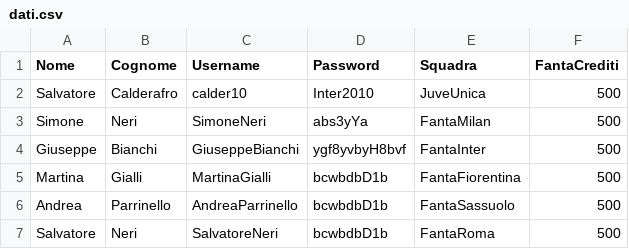
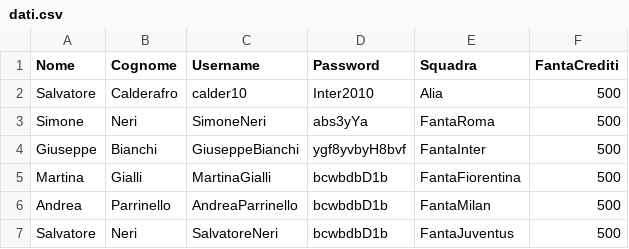
Before and after one commit to Calder10/FantaUnipa, a CSV file: dati.csv, drawn as a sheet.

```diff
--- a/dati.csv
+++ b/dati.csv
@@ -1,7 +1,7 @@
 Nome,Cognome,Username,Password,Squadra,FantaCrediti
-Salvatore,Calderafro,calder10,Inter2010,JuveUnica,500
-Simone,Neri,SimoneNeri,abs3yYa,FantaMilan,500
+Salvatore,Calderafro,calder10,Inter2010,Alia,500
+Simone,Neri,SimoneNeri,abs3yYa,FantaRoma,500
 Giuseppe,Bianchi,GiuseppeBianchi,ygf8yvbyH8bvf,FantaInter,500
 Martina,Gialli,MartinaGialli,bcwbdbD1b,FantaFiorentina,500
-Andrea,Parrinello,AndreaParrinello,bcwbdbD1b,FantaSassuolo,500
-Salvatore,Neri,SalvatoreNeri,bcwbdbD1b,FantaRoma,500
+Andrea,Parrinello,AndreaParrinello,bcwbdbD1b,FantaMilan,500
+Salvatore,Neri,SalvatoreNeri,bcwbdbD1b,FantaJuventus,500
```
Also changed, not shown: 7 other files.
